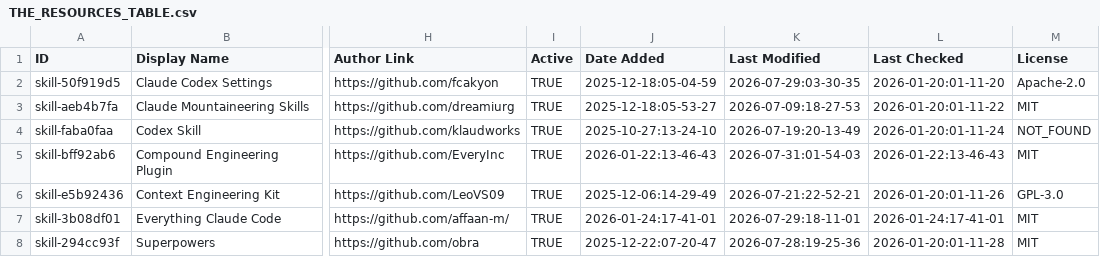
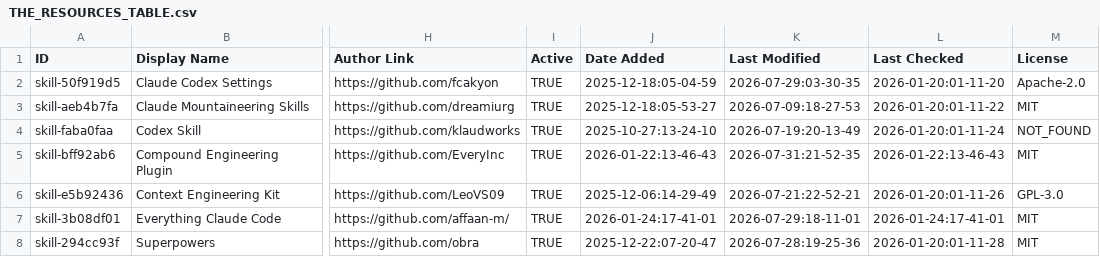
Before and after one commit to hesreallyhim-forks/awesome-claude-code, a CSV file: THE_RESOURCES_TABLE.csv, drawn as a sheet; only a part is shown, gaps mark what is left out; the diff covers the shown part only; the diff names each change by its address in the sheet, - before the commit and + after, or states it on an @@ line.

```diff
--- a/THE_RESOURCES_TABLE.csv
+++ b/THE_RESOURCES_TABLE.csv
-K5 (Last Modified): 2026-07-31:01-54-03
+K5 (Last Modified): 2026-07-31:21-52-35
```
Also changed, not shown: 30 edited cells elsewhere in this file.
